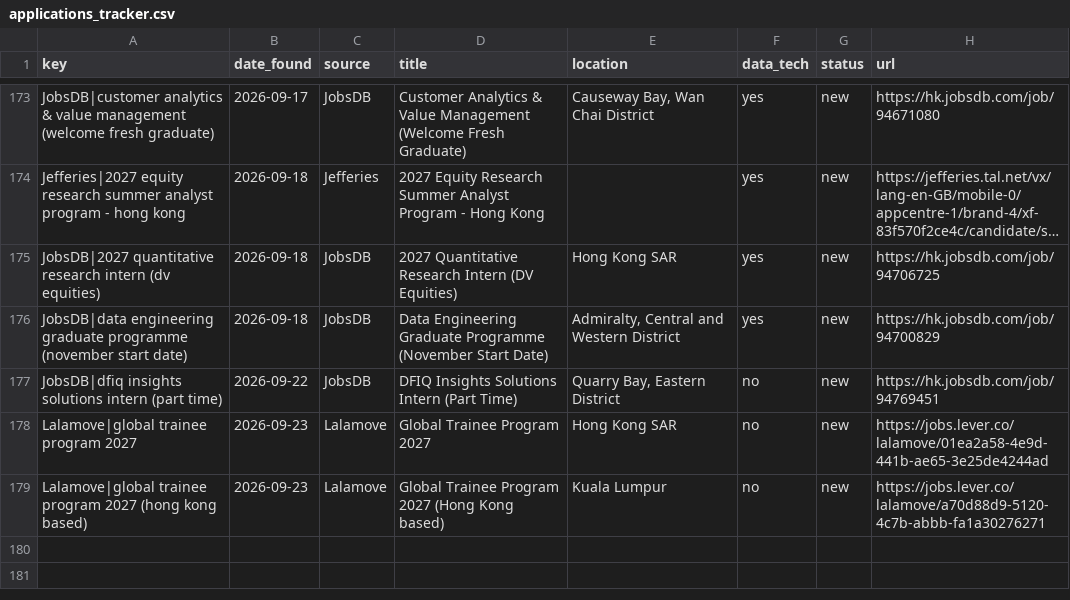
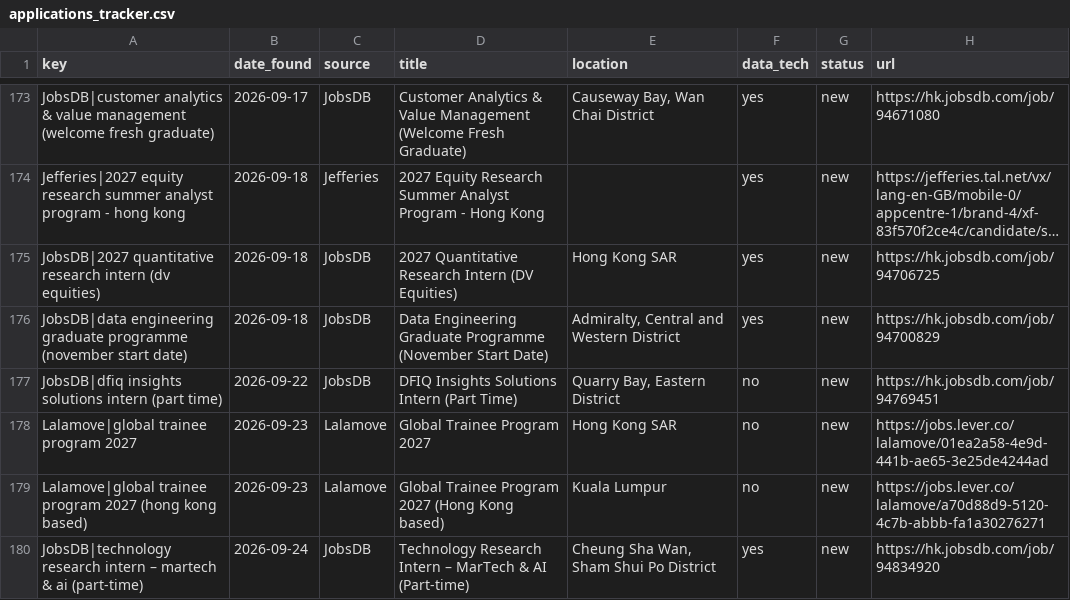
Before and after one commit to trihieu0510/hk-job-watcher, a CSV file: applications_tracker.csv, drawn as a sheet; only a part is shown, gaps mark what is left out; long unchanged cells end in …; the diff names each change by its address in the sheet, - before the commit and + after, or states it on an @@ line.

```diff
--- a/applications_tracker.csv
+++ b/applications_tracker.csv
+row 180: JobsDB|technology research intern – martech & ai (part-time) | 2026-09-24 | JobsDB | Technology Research Intern – MarTech & AI (Part-time) | Cheung Sha Wan, Sham Shui Po District | yes | new | https://hk.jobsdb.com/job/94834920
```
Also changed, not shown: 2 other files.
